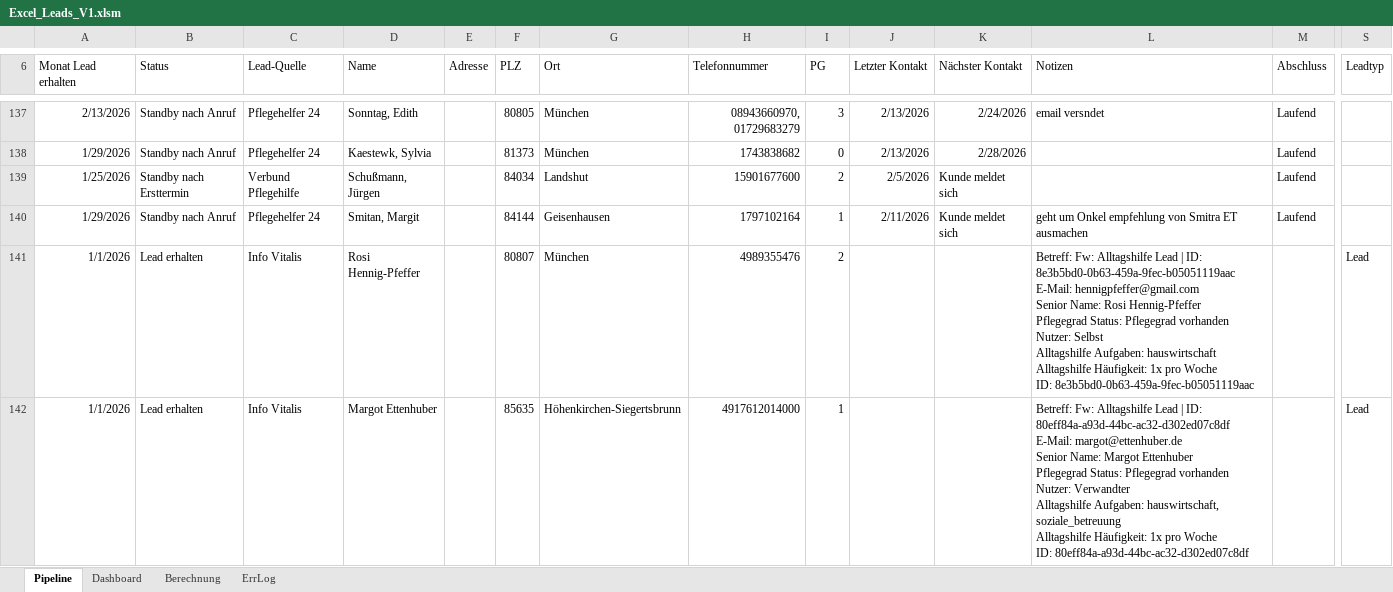
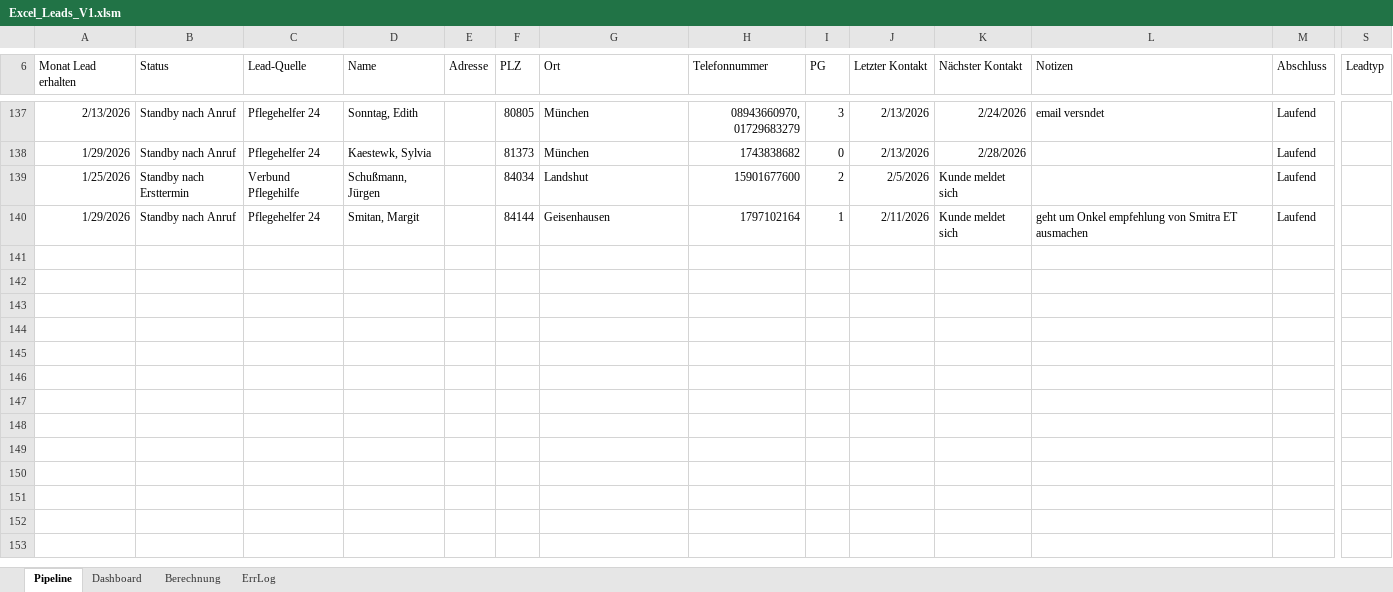
Before and after one commit to SteffenNeumann/Excel_leads, an Excel workbook: Excel_files/Excel_Leads_V1.xlsm, sheet Pipeline, drawn as a sheet; only a part is shown, gaps mark what is left out; values as stored, in another font and other column widths than the file's, no borders; charts and pictures and conditional formats and table styles not drawn; rows hold the shown columns only; ↵ is a line break in a cell; the diff covers the shown part only; the diff names each change by its address in the sheet, - before the commit and + after, or states it on an @@ line.

```diff
--- a/Excel_files/Excel_Leads_V1.xlsm (sheet Pipeline)
+++ b/Excel_files/Excel_Leads_V1.xlsm (sheet Pipeline)
-row 141: 1/1/2026 | Lead erhalten | Info Vitalis | Rosi Hennig-Pfeffer |  | 80807 | München | 4989355476 | 2 |  |  | Betreff: Fw: Alltagshilfe Lead | ID: 8e3b5bd0-0b63-459a-9fec-b05051119aac ↵ E-Mail: hennigpfeffer@gmail.com ↵ Senior Name: Rosi Hennig-Pfeffer ↵ Pflegegrad Status: Pflegegrad vorhanden ↵ Nutzer: Selbst ↵ Alltagshilfe Aufgaben: hauswirtschaft ↵ Alltagshilfe Häufigkeit: 1x pro Woche ↵ ID: 8e3b5bd0-0b63-459a-9fec-b05051119aac |  | Lead
-row 142: 1/1/2026 | Lead erhalten | Info Vitalis | Margot Ettenhuber |  | 85635 | Höhenkirchen-Siegertsbrunn | 4917612014000 | 1 |  |  | Betreff: Fw: Alltagshilfe Lead | ID: 80eff84a-a93d-44bc-ac32-d302ed07c8df ↵ E-Mail: margot@ettenhuber.de ↵ Senior Name: Margot Ettenhuber ↵ Pflegegrad Status: Pflegegrad vorhanden ↵ Nutzer: Verwandter ↵ Alltagshilfe Aufgaben: hauswirtschaft, soziale_betreuung ↵ Alltagshilfe Häufigkeit: 1x pro Woche ↵ ID: 80eff84a-a93d-44bc-ac32-d302ed07c8df |  | Lead
```
Also changed, not shown: 5 removed rows and 1 edited cell elsewhere in this sheet, sheet ErrLog, 2 other files.
